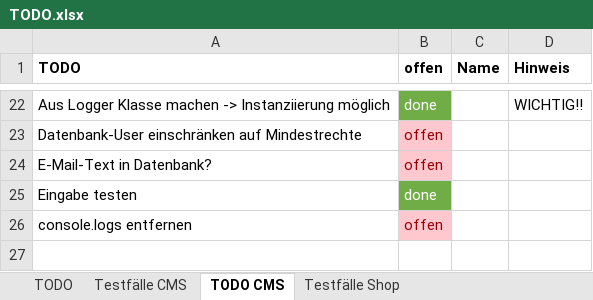
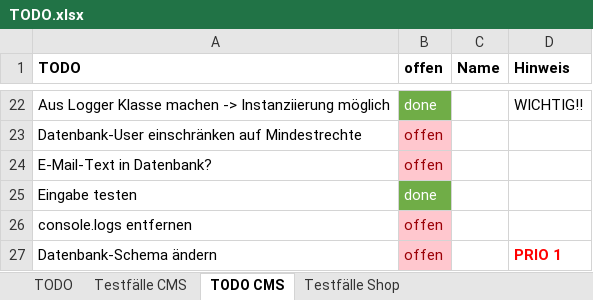
Before and after one commit to RouladenRobert/WNodeJS, an Excel workbook: TODO.xlsx, sheet TODO CMS, drawn as a sheet; only a part is shown, gaps mark what is left out; values as stored, in another font and other column widths than the file's, no borders; the diff names each change by its address in the sheet, - before the commit and + after, or states it on an @@ line.

```diff
--- a/TODO.xlsx (sheet TODO CMS)
+++ b/TODO.xlsx (sheet TODO CMS)
+row 27: Datenbank-Schema ändern | offen |  | PRIO 1
```
Also changed, not shown: 3 other files.
